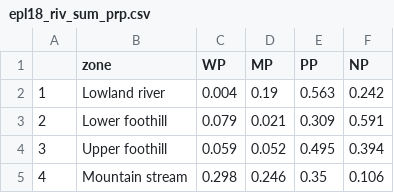
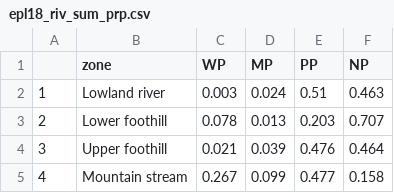
Before and after one commit to askowno/EPL_riv, a CSV file: outputs/epl18_riv_sum_prp.csv, drawn as a sheet.

```diff
--- a/outputs/epl18_riv_sum_prp.csv
+++ b/outputs/epl18_riv_sum_prp.csv
@@ -1,5 +1,5 @@
 "","zone","WP","MP","PP","NP"
-"1","Lowland river",0.004,0.19,0.563,0.242
-"2","Lower foothill",0.079,0.021,0.309,0.591
-"3","Upper foothill",0.059,0.052,0.495,0.394
-"4","Mountain stream",0.298,0.246,0.35,0.106
+"1","Lowland river",0.003,0.024,0.51,0.463
+"2","Lower foothill",0.078,0.013,0.203,0.707
+"3","Upper foothill",0.021,0.039,0.476,0.464
+"4","Mountain stream",0.267,0.099,0.477,0.158
```
Also changed, not shown: outputs/epl18_riv_sum_count.csv, outputs/epl18_riv_sum_ext.csv, 9 other files.
